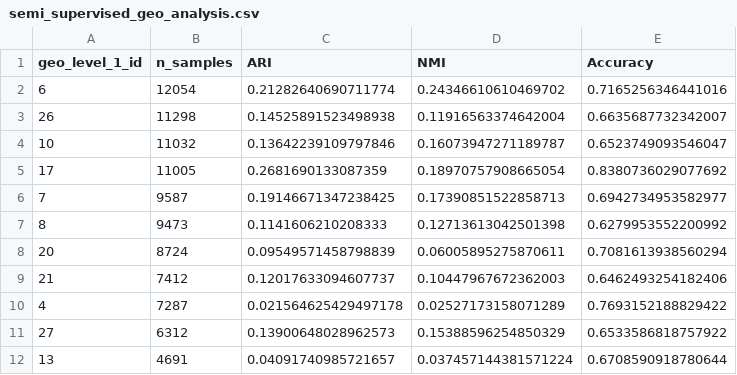
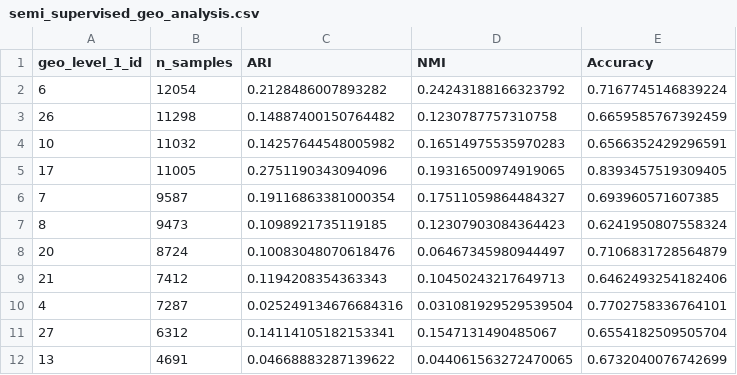
Before and after one commit to edwall201/Nepal-Earthquake-Damage-prediction, a CSV file: report/semi_supervised_geo_analysis.csv, drawn as a sheet; only a part is shown; the diff covers the shown part only.

Commit message:
update semi-supervised PCA and SHAP

```diff
--- a/report/semi_supervised_geo_analysis.csv
+++ b/report/semi_supervised_geo_analysis.csv
@@ -1,12 +1,12 @@
 geo_level_1_id,n_samples,ARI,NMI,Accuracy
-6,12054,0.21282640690711774,0.24346610610469702,0.7165256346441016
-26,11298,0.14525891523498938,0.11916563374642004,0.6635687732342007
-10,11032,0.13642239109797846,0.16073947271189787,0.6523749093546047
-17,11005,0.2681690133087359,0.18970757908665054,0.8380736029077692
-7,9587,0.19146671347238425,0.17390851522858713,0.6942734953582977
-8,9473,0.1141606210208333,0.12713613042501398,0.6279953552200992
-20,8724,0.09549571458798839,0.06005895275870611,0.7081613938560294
-21,7412,0.12017633094607737,0.10447967672362003,0.6462493254182406
-4,7287,0.021564625429497178,0.02527173158071289,0.7693152188829422
-27,6312,0.13900648028962573,0.15388596254850329,0.6533586818757922
-13,4691,0.04091740985721657,0.037457144381571224,0.6708590918780644
+6,12054,0.2128486007893282,0.24243188166323792,0.7167745146839224
+26,11298,0.14887400150764482,0.1230787757310758,0.6659585767392459
+10,11032,0.14257644548005982,0.16514975535970283,0.6566352429296591
+17,11005,0.2751190343094096,0.19316500974919065,0.8393457519309405
+7,9587,0.19116863381000354,0.17511059864484327,0.693960571607385
+8,9473,0.1098921735119185,0.12307903084364423,0.6241950807558324
+20,8724,0.10083048070618476,0.06467345980944497,0.7106831728564879
+21,7412,0.1194208354363343,0.10450243217649713,0.6462493254182406
+4,7287,0.025249134676684316,0.031081929529539504,0.7702758336764101
+27,6312,0.14114105182153341,0.1547131490485067,0.6554182509505704
+13,4691,0.04668883287139622,0.044061563272470065,0.6732040076742699
```
Also changed, not shown: 52 edited cells elsewhere in this file, 5 other files.
